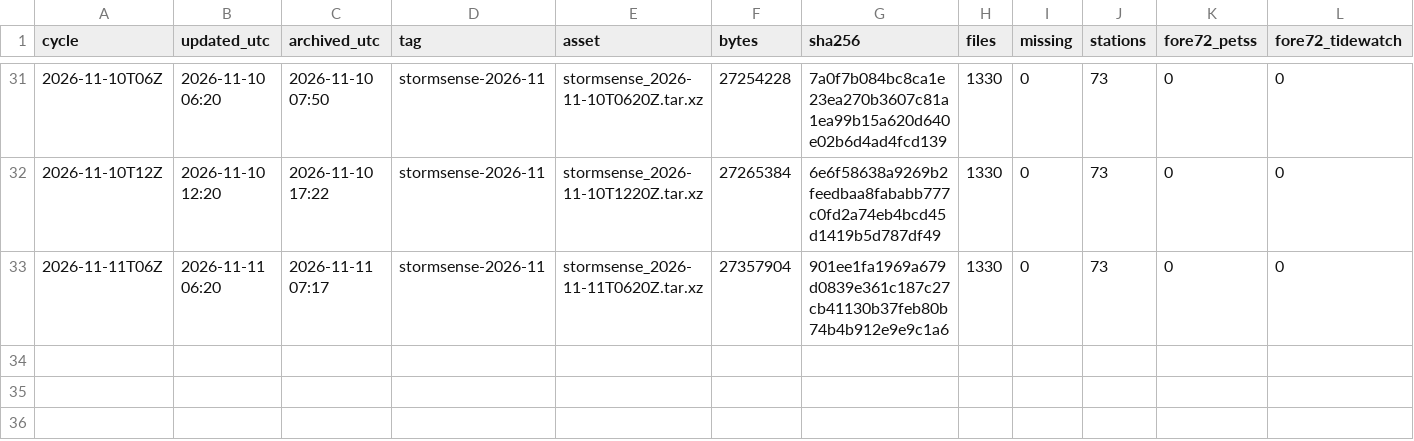
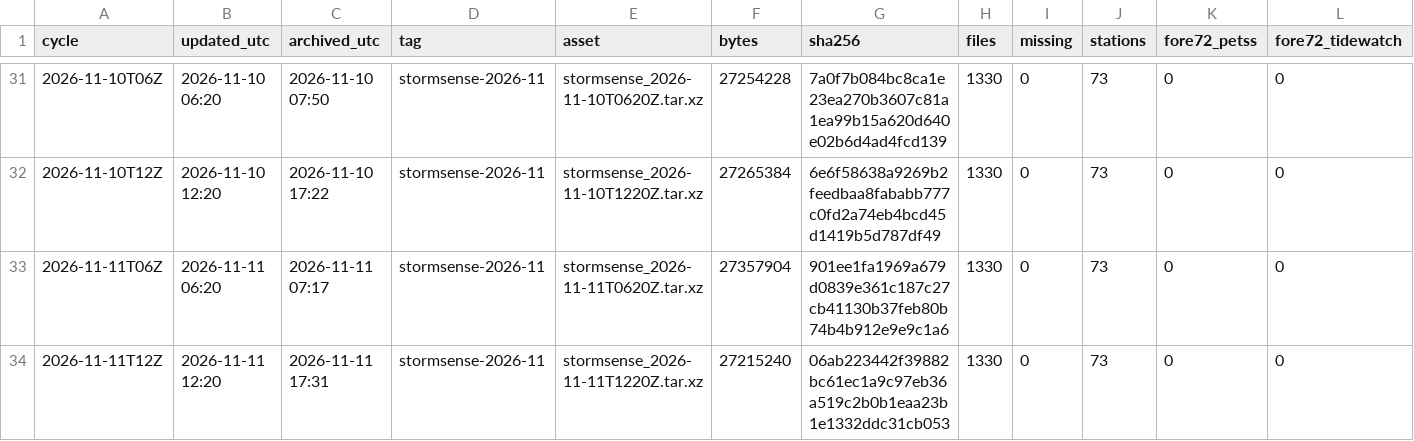
Before and after one commit to DerekLoftis/StormSense-archive, a CSV file: data/index/stormsense-latest/runs_2026-11.csv, drawn as a sheet; only a part is shown, gaps mark what is left out; rows hold the shown columns only; the diff names each change by its address in the sheet, - before the commit and + after, or states it on an @@ line.

```diff
--- a/data/index/stormsense-latest/runs_2026-11.csv
+++ b/data/index/stormsense-latest/runs_2026-11.csv
+row 34: 2026-11-11T12Z | 2026-11-11 12:20 | 2026-11-11 17:31 | stormsense-2026-11 | stormsense_2026-11-11T1220Z.tar.xz | 27215240 | 06ab223442f39882bc61ec1a9c97eb36a519c2b0b1eaa23b1e1332ddc31cb053 | 1330 | 0 | 73 | 0 | 0
```
Also changed, not shown: 1 other file.
